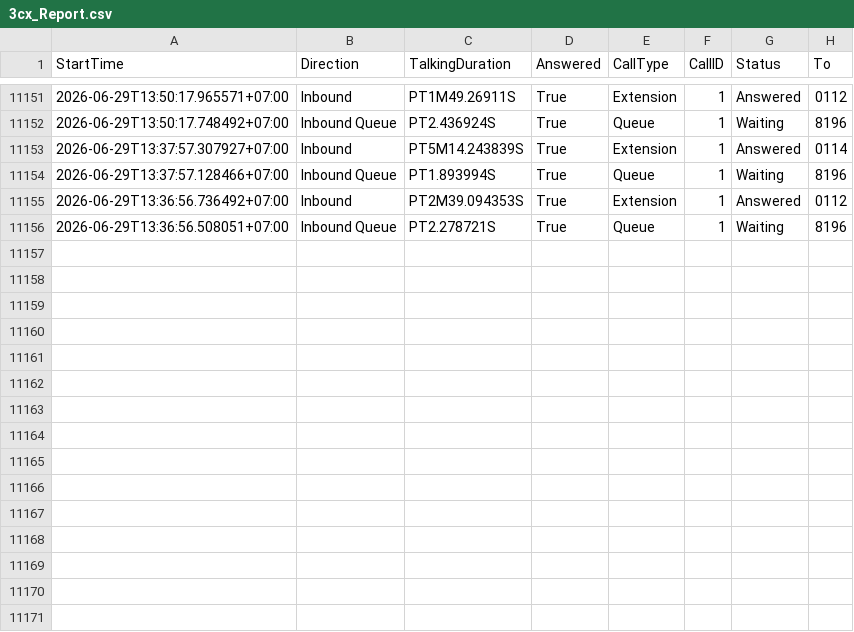
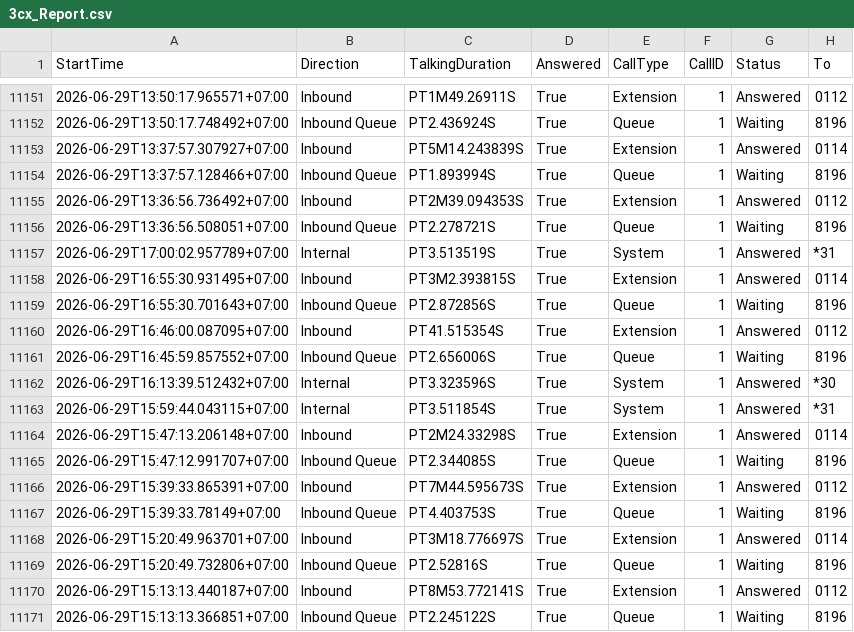
Before and after one commit to cds-scm/Partner-Service-Dashboard, a CSV file: 3cx_Report.csv, drawn as a sheet; only a part is shown, gaps mark what is left out.

Commit message:
Auto update 3cx report

```diff
--- a/3cx_Report.csv
+++ b/3cx_Report.csv
@@ -11156 +11156,16 @@ StartTime,Direction,TalkingDuration,Answered,CallType,CallID,Status,To
 2026-06-29T13:36:56.508051+07:00,Inbound Queue,PT2.278721S,True,Queue,1,Waiting,8196
+2026-06-29T17:00:02.957789+07:00,Internal,PT3.513519S,True,System,1,Answered,*31
+2026-06-29T16:55:30.931495+07:00,Inbound,PT3M2.393815S,True,Extension,1,Answered,0114
+2026-06-29T16:55:30.701643+07:00,Inbound Queue,PT2.872856S,True,Queue,1,Waiting,8196
+2026-06-29T16:46:00.087095+07:00,Inbound,PT41.515354S,True,Extension,1,Answered,0112
+2026-06-29T16:45:59.857552+07:00,Inbound Queue,PT2.656006S,True,Queue,1,Waiting,8196
+2026-06-29T16:13:39.512432+07:00,Internal,PT3.323596S,True,System,1,Answered,*30
+2026-06-29T15:59:44.043115+07:00,Internal,PT3.511854S,True,System,1,Answered,*31
+2026-06-29T15:47:13.206148+07:00,Inbound,PT2M24.33298S,True,Extension,1,Answered,0114
+2026-06-29T15:47:12.991707+07:00,Inbound Queue,PT2.344085S,True,Queue,1,Waiting,8196
+2026-06-29T15:39:33.865391+07:00,Inbound,PT7M44.595673S,True,Extension,1,Answered,0112
+2026-06-29T15:39:33.78149+07:00,Inbound Queue,PT4.403753S,True,Queue,1,Waiting,8196
+2026-06-29T15:20:49.963701+07:00,Inbound,PT3M18.776697S,True,Extension,1,Answered,0114
+2026-06-29T15:20:49.732806+07:00,Inbound Queue,PT2.52816S,True,Queue,1,Waiting,8196
+2026-06-29T15:13:13.440187+07:00,Inbound,PT8M53.772141S,True,Extension,1,Answered,0112
+2026-06-29T15:13:13.366851+07:00,Inbound Queue,PT2.245122S,True,Queue,1,Waiting,8196
```
